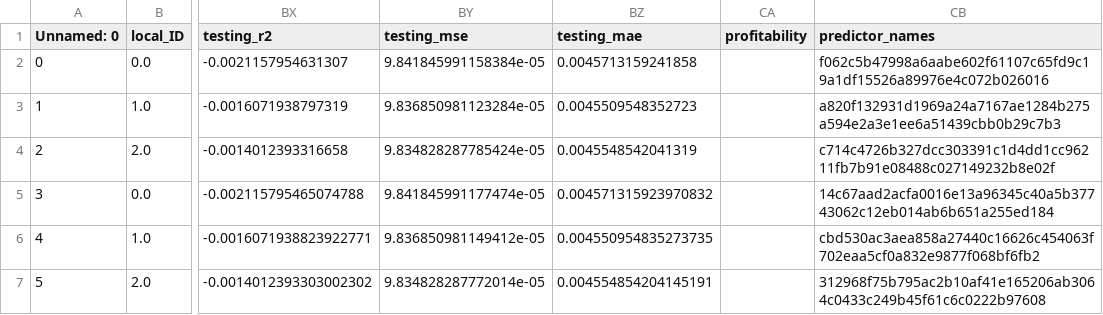
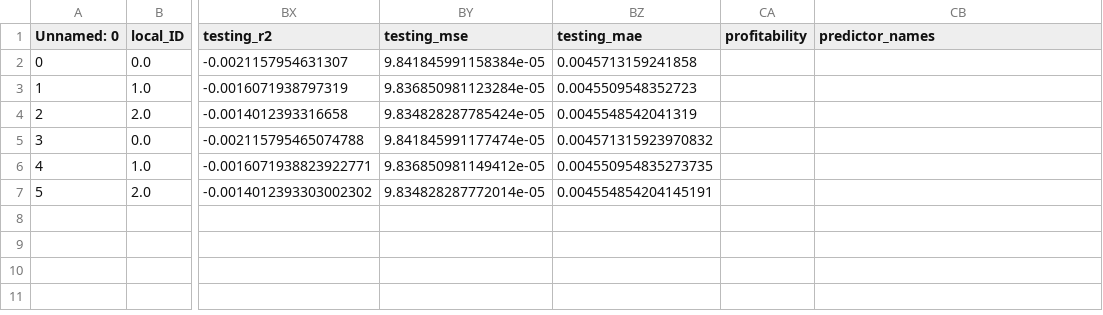
Before and after one commit to FabioGreenwood/Social-Media-and-News-Article-Sentiment-Analysis-for-Stock-Market-Autotrading, a CSV file: outputs/performance_test_0.csv, drawn as a sheet; only a part is shown, gaps mark what is left out; the diff names each change by its address in the sheet, - before the commit and + after, or states it on an @@ line.

Commit message:
output of results

```diff
--- a/outputs/performance_test_0.csv
+++ b/outputs/performance_test_0.csv
-CB2 (predictor_names): f062c5b47998a6aabe602f61107c65fd9c19a1df15526a89976e4c072b026016
+CB2 (predictor_names): (empty)
-CB3 (predictor_names): a820f132931d1969a24a7167ae1284b275a594e2a3e1ee6a51439cbb0b29c7b3
+CB3 (predictor_names): (empty)
-CB4 (predictor_names): c714c4726b327dcc303391c1d4dd1cc96211fb7b91e08488c027149232b8e02f
+CB4 (predictor_names): (empty)
-CB5 (predictor_names): 14c67aad2acfa0016e13a96345c40a5b37743062c12eb014ab6b651a255ed184
+CB5 (predictor_names): (empty)
-CB6 (predictor_names): cbd530ac3aea858a27440c16626c454063f702eaa5cf0a832e9877f068bf6fb2
+CB6 (predictor_names): (empty)
-CB7 (predictor_names): 312968f75b795ac2b10af41e165206ab3064c0433c249b45f61c6c0222b97608
+CB7 (predictor_names): (empty)
```
Also changed, not shown: outputs/performance_test_1.csv, outputs/performance_test_2.csv, 2 other files.
